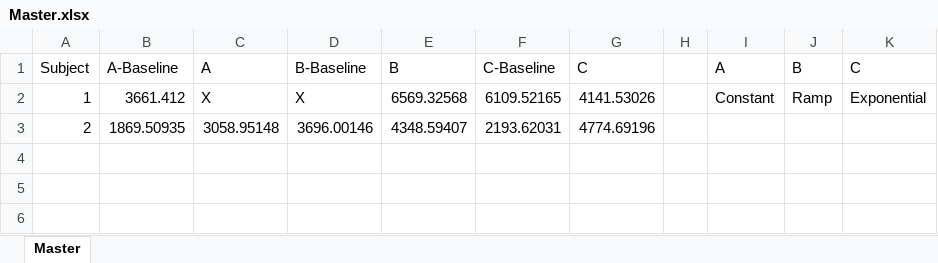
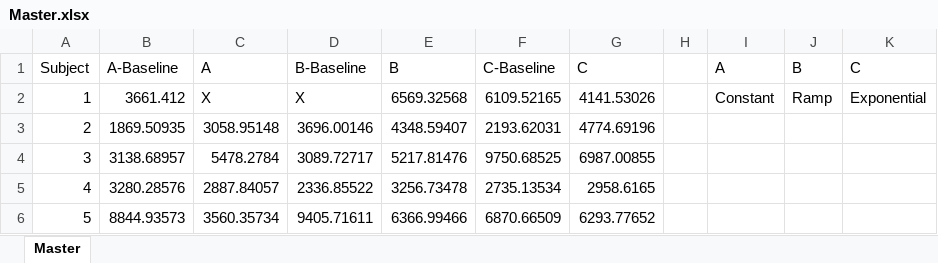
Before and after one commit to CamMerrill/LocomotionExperiment, an Excel workbook: Logs/Analysis/Master.xlsx, sheet Master, drawn as a sheet; values as stored, in another font and other column widths than the file's, no borders; the diff names each change by its address in the sheet, - before the commit and + after, or states it on an @@ line.

Commit message:
Master through 5 analysis

```diff
--- a/Logs/Analysis/Master.xlsx (sheet Master)
+++ b/Logs/Analysis/Master.xlsx (sheet Master)
+row 4: 3 | 3138.68957 | 5478.2784 | 3089.72717 | 5217.81476 | 9750.68525 | 6987.00855
+row 5: 4 | 3280.28576 | 2887.84057 | 2336.85522 | 3256.73478 | 2735.13534 | 2958.6165
+row 6: 5 | 8844.93573 | 3560.35734 | 9405.71611 | 6366.99466 | 6870.66509 | 6293.77652
```
Also changed, not shown: 29 other files.
